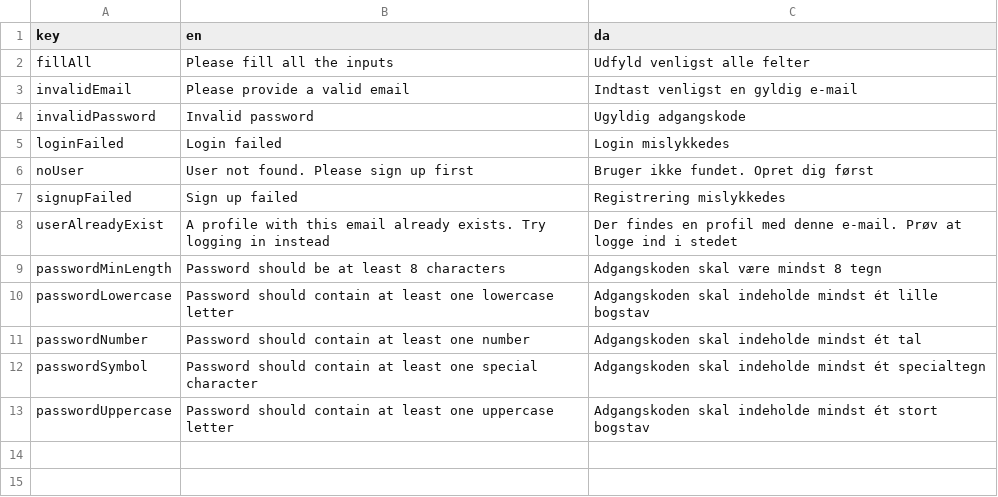
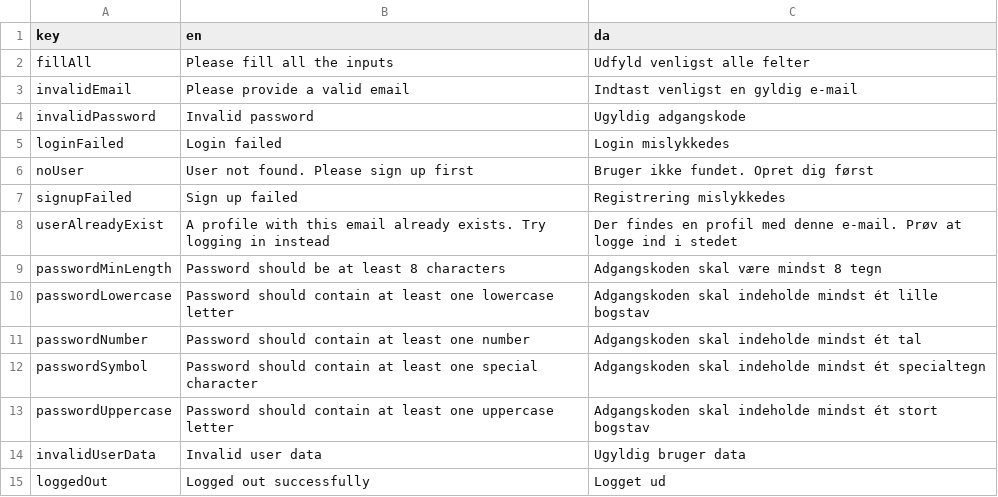
Before and after one commit to jardenna/shop, a CSV file: src/locales/translation.csv, drawn as a sheet; the diff names each change by its address in the sheet, - before the commit and + after, or states it on an @@ line.

Commit message:
login and logout user

```diff
--- a/src/locales/translation.csv
+++ b/src/locales/translation.csv
+row 14: invalidUserData | Invalid user data | Ugyldig bruger data
+row 15: loggedOut | Logged out successfully | Logget ud
```
Also changed, not shown: 4 other files.
